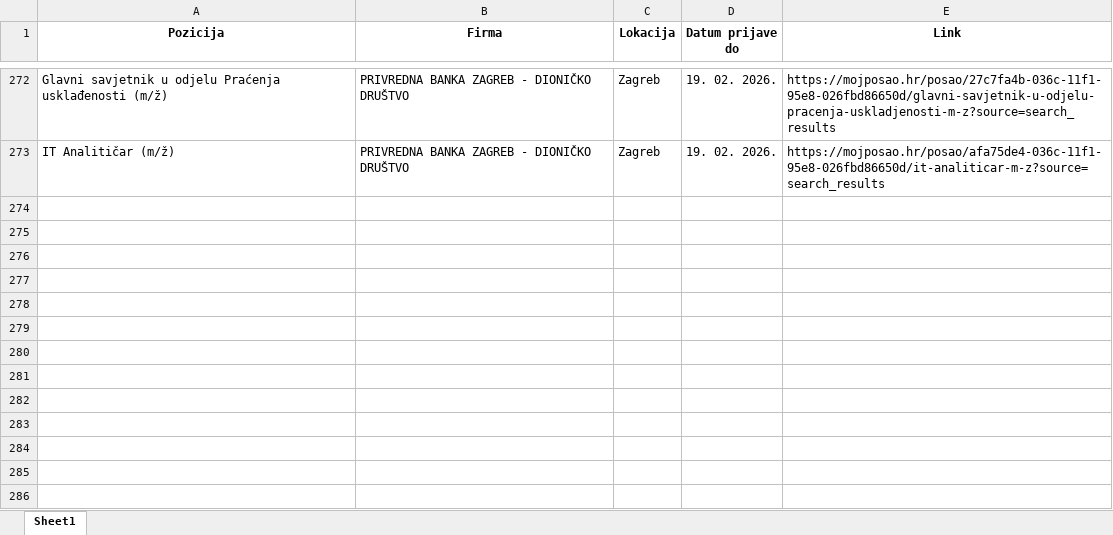
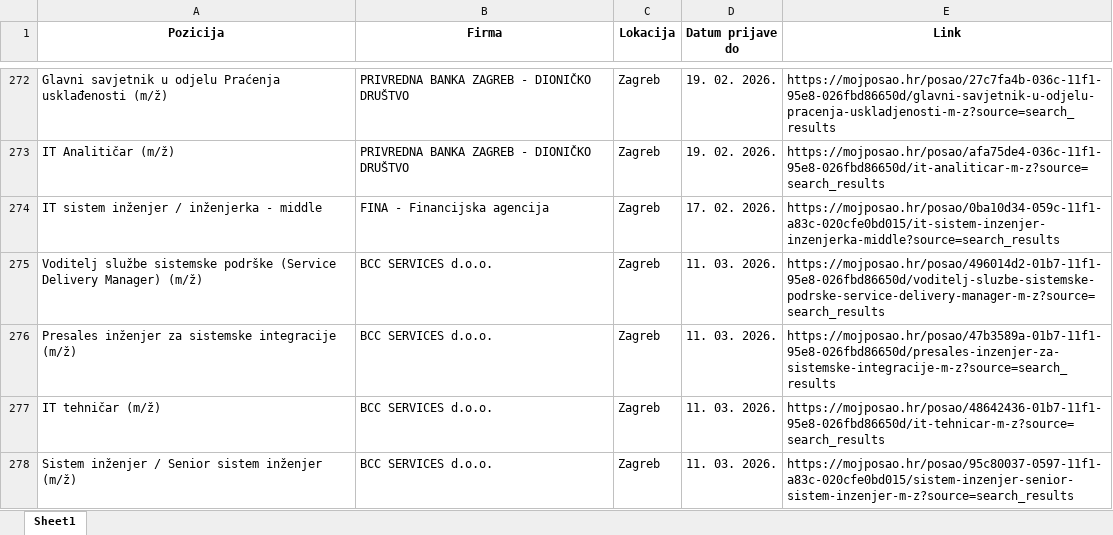
Before and after one commit to FraneCal/moj-posao-scraper, an Excel workbook: jobs.xlsx, sheet Sheet1, drawn as a sheet; only a part is shown, gaps mark what is left out; values as stored, in another font and other column widths than the file's, no borders; the diff names each change by its address in the sheet, - before the commit and + after, or states it on an @@ line.

```diff
--- a/jobs.xlsx (sheet Sheet1)
+++ b/jobs.xlsx (sheet Sheet1)
+row 274: IT sistem inženjer / inženjerka - middle | FINA - Financijska agencija | Zagreb | 17. 02. 2026. | https://mojposao.hr/posao/0ba10d34-059c-11f1-a83c-020cfe0bd015/it-sistem-inzenjer-inzenjerka-middle?source=search_results
+row 275: Voditelj službe sistemske podrške (Service Delivery Manager) (m/ž) | BCC SERVICES d.o.o. | Zagreb | 11. 03. 2026. | https://mojposao.hr/posao/496014d2-01b7-11f1-95e8-026fbd86650d/voditelj-sluzbe-sistemske-podrske-service-delivery-manager-m-z?source=search_results
+row 276: Presales inženjer za sistemske integracije (m/ž) | BCC SERVICES d.o.o. | Zagreb | 11. 03. 2026. | https://mojposao.hr/posao/47b3589a-01b7-11f1-95e8-026fbd86650d/presales-inzenjer-za-sistemske-integracije-m-z?source=search_results
+row 277: IT tehničar (m/ž) | BCC SERVICES d.o.o. | Zagreb | 11. 03. 2026. | https://mojposao.hr/posao/48642436-01b7-11f1-95e8-026fbd86650d/it-tehnicar-m-z?source=search_results
+row 278: Sistem inženjer / Senior sistem inženjer (m/ž) | BCC SERVICES d.o.o. | Zagreb | 11. 03. 2026. | https://mojposao.hr/posao/95c80037-0597-11f1-a83c-020cfe0bd015/sistem-inzenjer-senior-sistem-inzenjer-m-z?source=search_results
```
